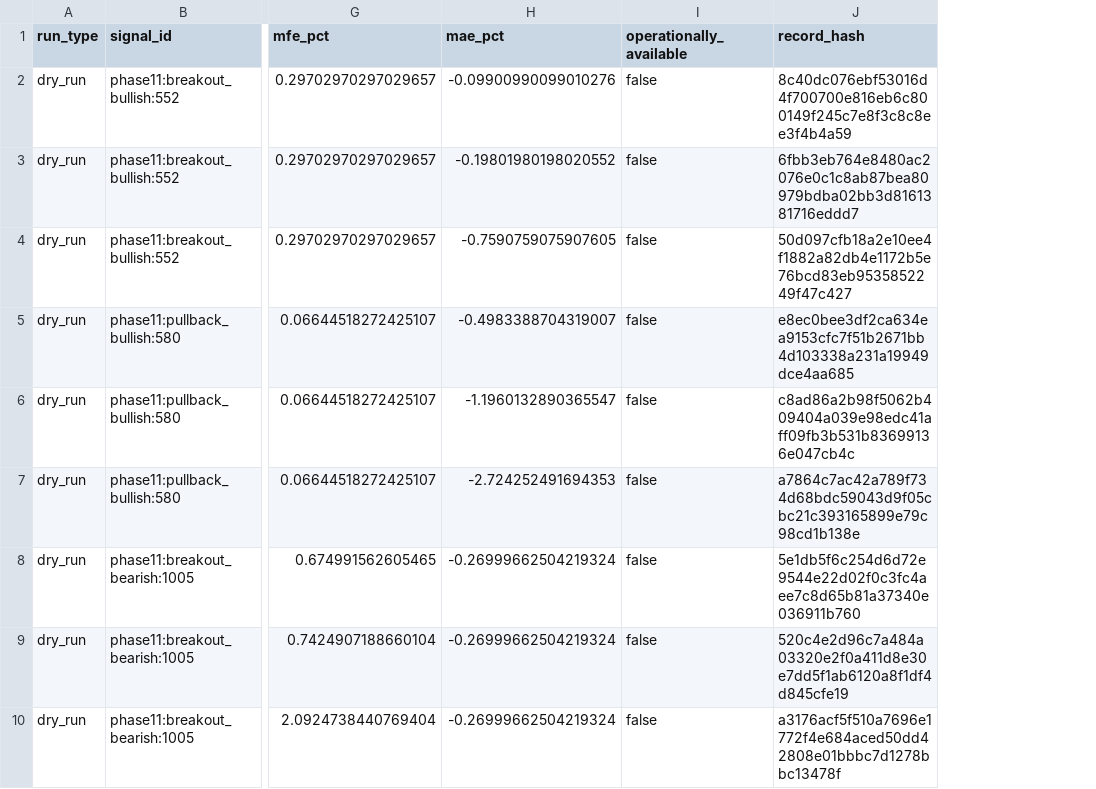
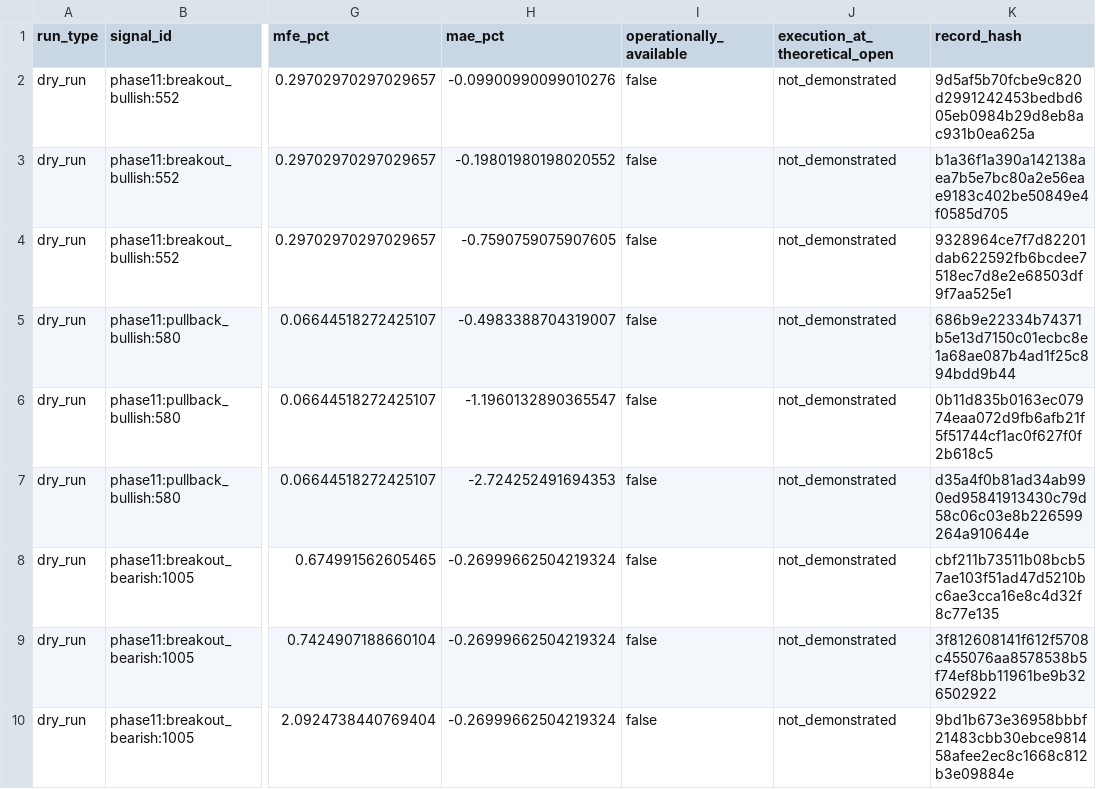
Before and after one commit to Draxton27/Trading-POC, a CSV file: shared-artifacts/phase16-forward-observation/phase16-dry-run-settlements.csv, drawn as a sheet; only a part is shown, gaps mark what is left out; addresses are those after the commit; the diff covers the shown part only; the diff names each change by its address in the sheet, - before the commit and + after, or states it on an @@ line.

```diff
--- a/shared-artifacts/phase16-forward-observation/phase16-dry-run-settlements.csv
+++ b/shared-artifacts/phase16-forward-observation/phase16-dry-run-settlements.csv
+column J (execution_at_theoretical_open), rows 2-10: all not_demonstrated
-K2 (record_hash): 8c40dc076ebf53016d4f700700e816eb6c800149f245c7e8f3c8c8ee3f4b4a59
+K2 (record_hash): 9d5af5b70fcbe9c820d2991242453bedbd605eb0984b29d8eb8ac931b0ea625a
-K3 (record_hash): 6fbb3eb764e8480ac2076e0c1c8ab87bea80979bdba02bb3d8161381716eddd7
+K3 (record_hash): b1a36f1a390a142138aea7b5e7bc80a2e56eae9183c402be50849e4f0585d705
-K4 (record_hash): 50d097cfb18a2e10ee4f1882a82db4e1172b5e76bcd83eb9535852249f47c427
+K4 (record_hash): 9328964ce7f7d82201dab622592fb6bcdee7518ec7d8e2e68503df9f7aa525e1
-K5 (record_hash): e8ec0bee3df2ca634ea9153cfc7f51b2671bb4d103338a231a19949dce4aa685
+K5 (record_hash): 686b9e22334b74371b5e13d7150c01ecbc8e1a68ae087b4ad1f25c894bdd9b44
-K6 (record_hash): c8ad86a2b98f5062b409404a039e98edc41aff09fb3b531b83699136e047cb4c
+K6 (record_hash): 0b11d835b0163ec07974eaa072d9fb6afb21f5f51744cf1ac0f627f0f2b618c5
-K7 (record_hash): a7864c7ac42a789f734d68bdc59043d9f05cbc21c393165899e79c98cd1b138e
+K7 (record_hash): d35a4f0b81ad34ab990ed95841913430c79d58c06c03e8b226599264a910644e
-K8 (record_hash): 5e1db5f6c254d6d72e9544e22d02f0c3fc4aee7c8d65b81a37340e036911b760
+K8 (record_hash): cbf211b73511b08bcb57ae103f51ad47d5210bc6ae3cca16e8c4d32f8c77e135
-K9 (record_hash): 520c4e2d96c7a484a03320e2f0a411d8e30e7dd5f1ab6120a8f1df4d845cfe19
+K9 (record_hash): 3f812608141f612f5708c455076aa8578538b5f74ef8bb11961be9b326502922
-K10 (record_hash): a3176acf5f510a7696e1772f4e684aced50dd42808e01bbbc7d1278bbc13478f
+K10 (record_hash): 9bd1b673e36958bbbf21483cbb30ebce981458afee2ec8c1668c812b3e09884e
```
Also changed, not shown: 9 edited cells elsewhere in this file, shared-artifacts/phase16-forward-observation/phase16-dry-run-signals.csv, 9 other files.
